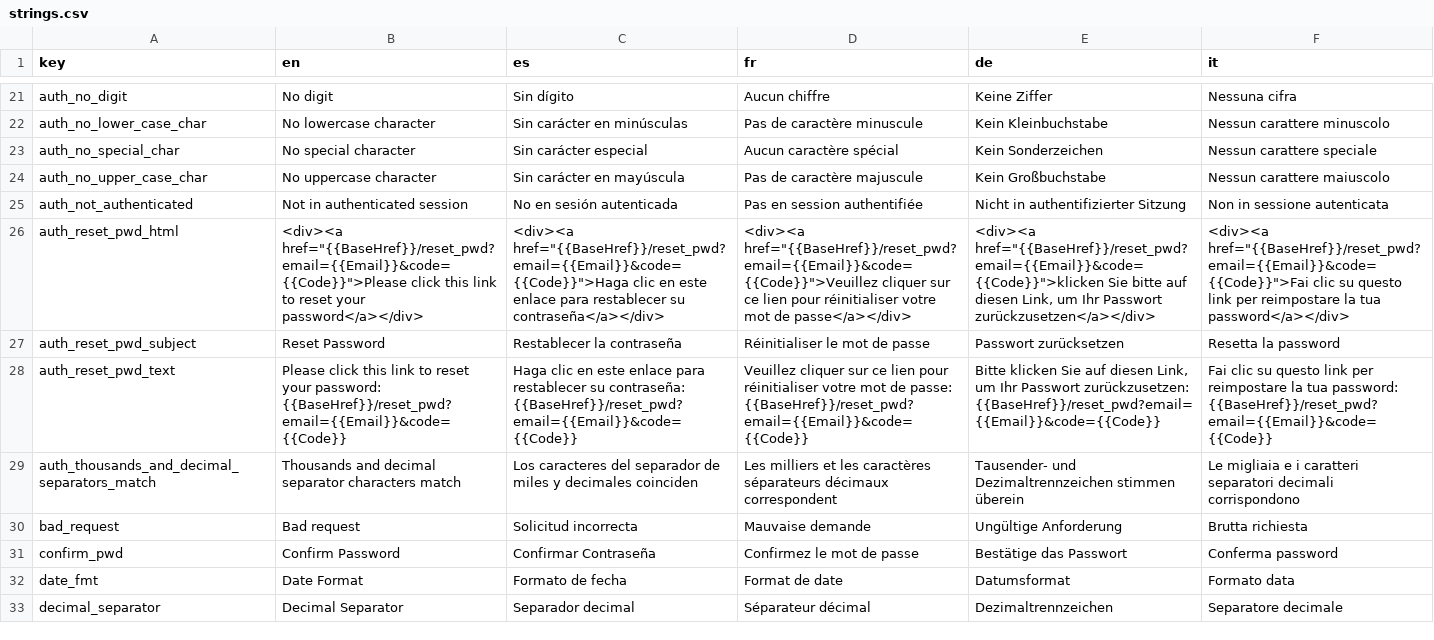
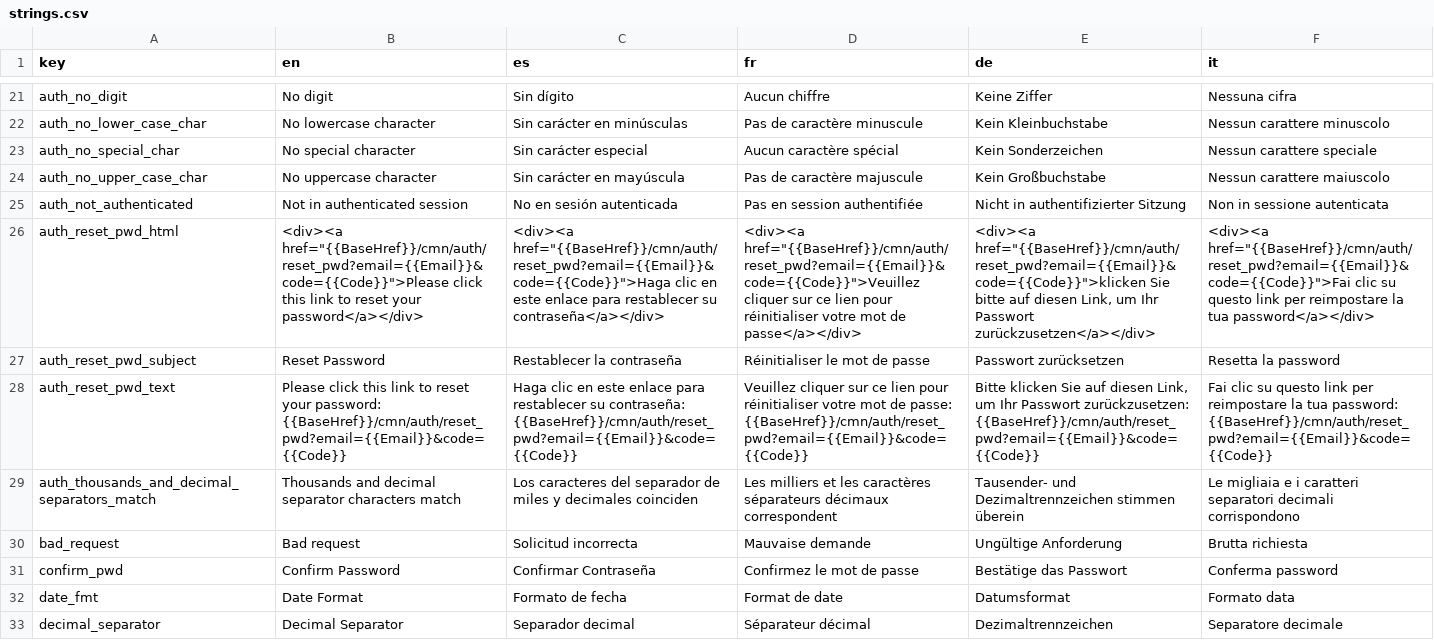
Before and after one commit to 0xor1/common, a CSV file: Common.Shared/I18n/strings.csv, drawn as a sheet; only a part is shown, gaps mark what is left out; the diff covers the shown part only; the diff names each change by its address in the sheet, - before the commit and + after, or states it on an @@ line.

```diff
--- a/Common.Shared/I18n/strings.csv
+++ b/Common.Shared/I18n/strings.csv
-B26 (en): <div><a href="{{BaseHref}}/reset_pwd?email={{Email}}&code={{Code}}">Please click this…
+B26 (en): <div><a href="{{BaseHref}}/cmn/auth/reset_pwd?email={{Email}}&code={{Code}}">Please click this…
-C26 (es): <div><a href="{{BaseHref}}/reset_pwd?email={{Email}}&code={{Code}}">Haga clic en…
+C26 (es): <div><a href="{{BaseHref}}/cmn/auth/reset_pwd?email={{Email}}&code={{Code}}">Haga clic en…
-D26 (fr): <div><a href="{{BaseHref}}/reset_pwd?email={{Email}}&code={{Code}}">Veuillez cliquer sur…
+D26 (fr): <div><a href="{{BaseHref}}/cmn/auth/reset_pwd?email={{Email}}&code={{Code}}">Veuillez cliquer sur…
-E26 (de): <div><a href="{{BaseHref}}/reset_pwd?email={{Email}}&code={{Code}}">klicken Sie bitte…
+E26 (de): <div><a href="{{BaseHref}}/cmn/auth/reset_pwd?email={{Email}}&code={{Code}}">klicken Sie bitte…
-F26 (it): <div><a href="{{BaseHref}}/reset_pwd?email={{Email}}&code={{Code}}">Fai clic su…
+F26 (it): <div><a href="{{BaseHref}}/cmn/auth/reset_pwd?email={{Email}}&code={{Code}}">Fai clic su…
-B28 (en): …your password: {{BaseHref}}/reset_pwd?email={{Email}}&code={{Code}}
+B28 (en): …your password: {{BaseHref}}/cmn/auth/reset_pwd?email={{Email}}&code={{Code}}
-C28 (es): …su contraseña: {{BaseHref}}/reset_pwd?email={{Email}}&code={{Code}}
+C28 (es): …su contraseña: {{BaseHref}}/cmn/auth/reset_pwd?email={{Email}}&code={{Code}}
-D28 (fr): …de passe: {{BaseHref}}/reset_pwd?email={{Email}}&code={{Code}}
+D28 (fr): …de passe: {{BaseHref}}/cmn/auth/reset_pwd?email={{Email}}&code={{Code}}
-E28 (de): …Passwort zurückzusetzen: {{BaseHref}}/reset_pwd?email={{Email}}&code={{Code}}
+E28 (de): …Passwort zurückzusetzen: {{BaseHref}}/cmn/auth/reset_pwd?email={{Email}}&code={{Code}}
-F28 (it): …tua password: {{BaseHref}}/reset_pwd?email={{Email}}&code={{Code}}
+F28 (it): …tua password: {{BaseHref}}/cmn/auth/reset_pwd?email={{Email}}&code={{Code}}
```
Also changed, not shown: 6 added rows and 20 edited cells elsewhere in this file, 34 other files.
